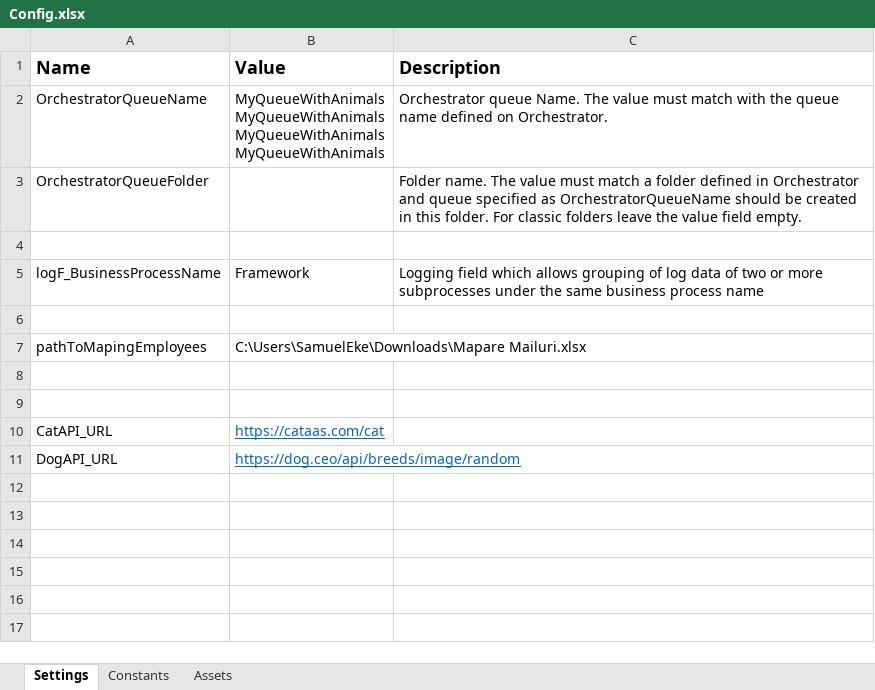
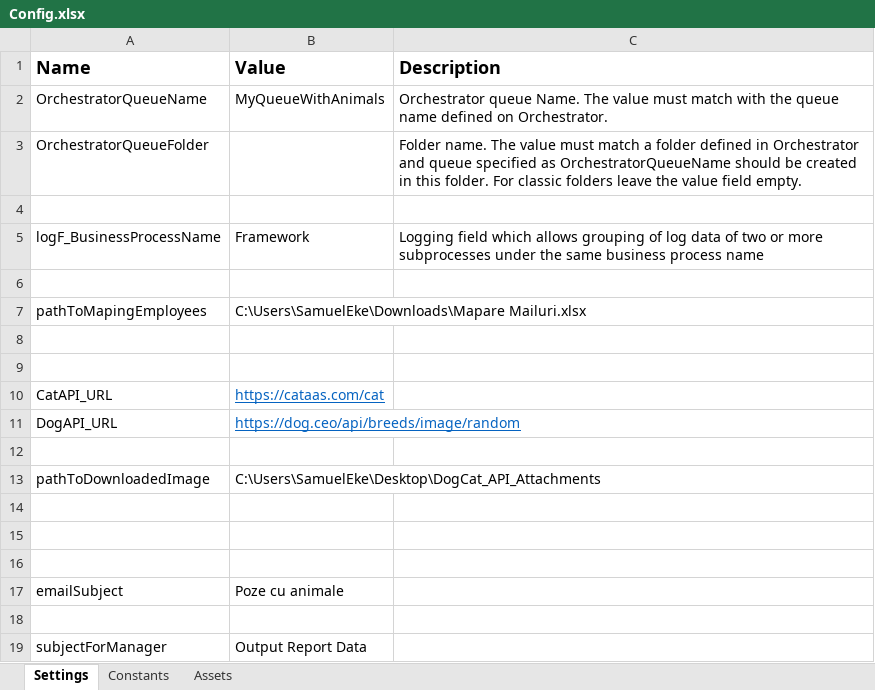
Before and after one commit to samuelekefwf/fwf-Performer-DogCatAPI, an Excel workbook: Data/Config.xlsx, sheet Settings, drawn as a sheet; values as stored, in another font and other column widths than the file's, no borders; ↵ is a line break in a cell; the diff names each change by its address in the sheet, - before the commit and + after, or states it on an @@ line.

```diff
--- a/Data/Config.xlsx (sheet Settings)
+++ b/Data/Config.xlsx (sheet Settings)
-B2 (Value): MyQueueWithAnimals ↵ MyQueueWithAnimals ↵ MyQueueWithAnimals ↵ MyQueueWithAnimals
+B2 (Value): MyQueueWithAnimals
+row 12: (empty)
+row 13: pathToDownloadedImage | C:\Users\SamuelEke\Desktop\DogCat_API_Attachments
+row 14: (empty)
+row 15: (empty)
+row 16: (empty)
+row 17: emailSubject | Poze cu animale
+row 18: (empty)
+row 19: subjectForManager | Output Report Data
```
Also changed, not shown: sheet Assets, 22 other files.
